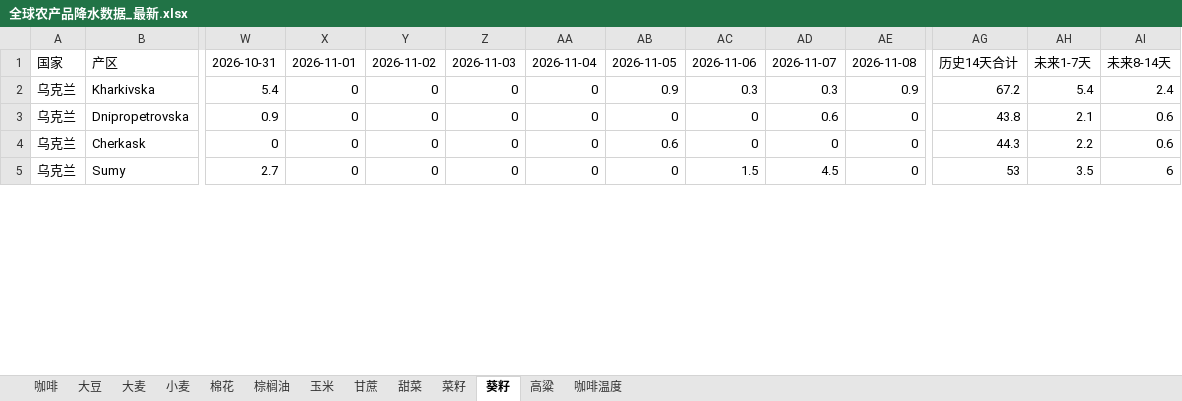
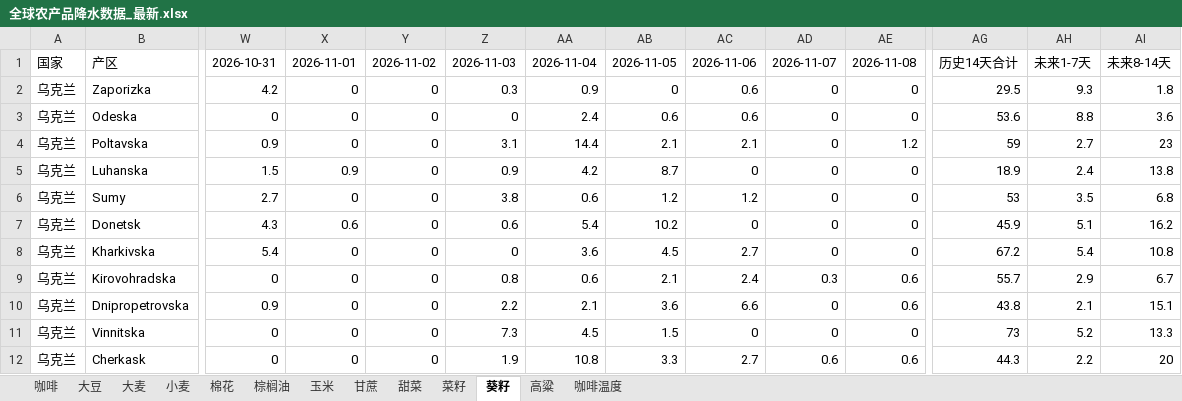
Before and after one commit to 2368846312-oss/ag-weather, an Excel workbook: 全球农产品降水数据_最新.xlsx, sheet 葵籽, drawn as a sheet; only a part is shown, gaps mark what is left out; values as stored, in another font and other column widths than the file's, no cell formats; removed rows and columns are numbered as before the commit, all else as after; rows hold the shown columns only; the diff covers the shown part only; the diff names each change by its address in the sheet, - before the commit and + after, or states it on an @@ line.

```diff
--- a/全球农产品降水数据_最新.xlsx (sheet 葵籽)
+++ b/全球农产品降水数据_最新.xlsx (sheet 葵籽)
+row 2: 乌克兰 | Zaporizka | 4.2 | 0 | 0 | 0.3 | 0.9 | 0 | 0.6 | 0 | 0 | 29.5 | 9.3 | 1.8
+row 3: 乌克兰 | Odeska | 0 | 0 | 0 | 0 | 2.4 | 0.6 | 0.6 | 0 | 0 | 53.6 | 8.8 | 3.6
+row 4: 乌克兰 | Poltavska | 0.9 | 0 | 0 | 3.1 | 14.4 | 2.1 | 2.1 | 0 | 1.2 | 59 | 2.7 | 23
+row 5: 乌克兰 | Luhanska | 1.5 | 0.9 | 0 | 0.9 | 4.2 | 8.7 | 0 | 0 | 0 | 18.9 | 2.4 | 13.8
+row 6: 乌克兰 | Sumy | 2.7 | 0 | 0 | 3.8 | 0.6 | 1.2 | 1.2 | 0 | 0 | 53 | 3.5 | 6.8
+row 7: 乌克兰 | Donetsk | 4.3 | 0.6 | 0 | 0.6 | 5.4 | 10.2 | 0 | 0 | 0 | 45.9 | 5.1 | 16.2
-AA8: 0
+AA8: 3.6
-AB8: 0.9
+AB8: 4.5
-AC8: 0.3
+AC8: 2.7
-AD8: 0.3
+AD8: 0
-AE8: 0.9
+AE8: 0
-AI8: 2.4
+AI8: 10.8
+row 9: 乌克兰 | Kirovohradska | 0 | 0 | 0 | 0.8 | 0.6 | 2.1 | 2.4 | 0.3 | 0.6 | 55.7 | 2.9 | 6.7
-Z10: 0
+Z10: 2.2
-AA10: 0
+AA10: 2.1
-AB10: 0
+AB10: 3.6
-AC10: 0
+AC10: 6.6
-AD10: 0.6
+AD10: 0
-AE10: 0
+AE10: 0.6
-AI10: 0.6
+AI10: 15.1
+row 11: 乌克兰 | Vinnitska | 0 | 0 | 0 | 7.3 | 4.5 | 1.5 | 0 | 0 | 0 | 73 | 5.2 | 13.3
-Z12: 0
+Z12: 1.9
-AA12: 0
+AA12: 10.8
-AB12: 0.6
+AB12: 3.3
-AC12: 0
+AC12: 2.7
-AD12: 0
+AD12: 0.6
-AE12: 0
+AE12: 0.6
-AI12: 0.6
+AI12: 20
-row 5: 乌克兰 | Sumy | 2.7 | 0 | 0 | 0 | 0 | 0 | 1.5 | 4.5 | 0 | 53 | 3.5 | 6
```
Also changed, not shown: 5 added rows, 12 removed rows and 66 edited cells elsewhere in this sheet, sheet 玉米, sheet 小麦, sheet 菜籽, sheet 大豆, sheet 棉花, sheet 甘蔗, 6 more sheets, cell formats, VHI_Data/VHI_最近6周汇总.xlsx, 1 other file.
